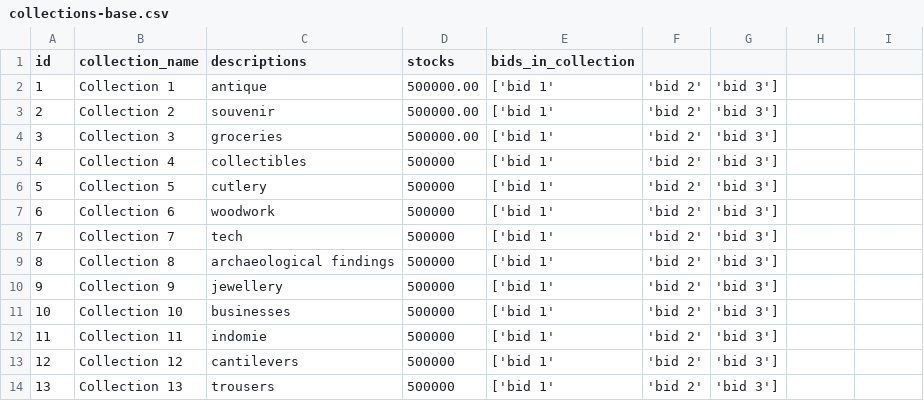
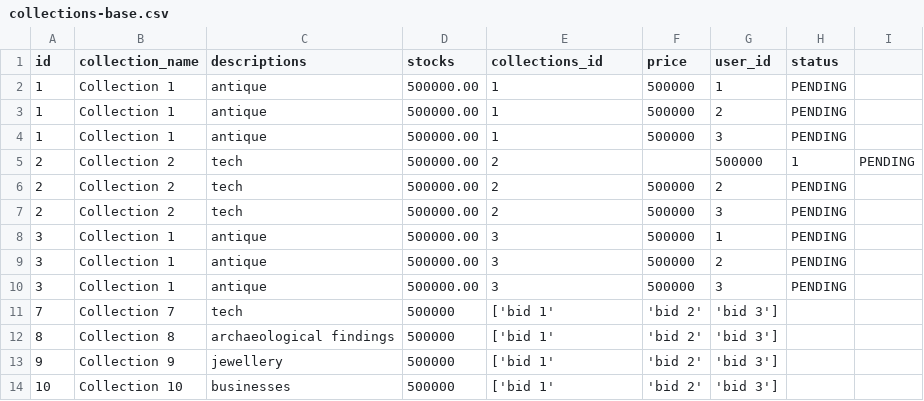
Before and after one commit to scar-06/BidBidBid, a CSV file: src/main/java/org/codesofscar/bidbidbid/csv/collections-base.csv, drawn as a sheet; only a part is shown; the shorter side is filled out with more unchanged rows.

```diff
--- a/src/main/java/org/codesofscar/bidbidbid/csv/collections-base.csv
+++ b/src/main/java/org/codesofscar/bidbidbid/csv/collections-base.csv
@@ -1,8 +1,11 @@
-id,collection_name,descriptions,stocks,bids_in_collection
-1,Collection 1,antique,500000.00,['bid 1','bid 2','bid 3']
-2,Collection 2,souvenir,500000.00,['bid 1','bid 2','bid 3']
-3,Collection 3,groceries,500000.00,['bid 1','bid 2','bid 3']
-4,Collection 4,collectibles,500000,['bid 1','bid 2','bid 3']
-5,Collection 5,cutlery,500000,['bid 1','bid 2','bid 3']
-6,Collection 6,woodwork,500000,['bid 1','bid 2','bid 3']
+id,collection_name,descriptions,stocks,collections_id,price,user_id,status
+1,Collection 1,antique,500000.00,1,500000,1,PENDING
+1,Collection 1,antique,500000.00,1,500000,2,PENDING
+1,Collection 1,antique,500000.00,1,500000,3,PENDING
+2,Collection 2,tech,500000.00,2,,500000,1,PENDING
+2,Collection 2,tech,500000.00,2,500000,2,PENDING
+2,Collection 2,tech,500000.00,2,500000,3,PENDING
+3,Collection 1,antique,500000.00,3,500000,1,PENDING
+3,Collection 1,antique,500000.00,3,500000,2,PENDING
+3,Collection 1,antique,500000.00,3,500000,3,PENDING
 7,Collection 7,tech,500000,['bid 1','bid 2','bid 3']
```
Also changed, not shown: src/main/java/org/codesofscar/bidbidbid/csv/bids-base.csv, src/main/java/org/codesofscar/bidbidbid/csv/users-base.csv, 10 other files.
